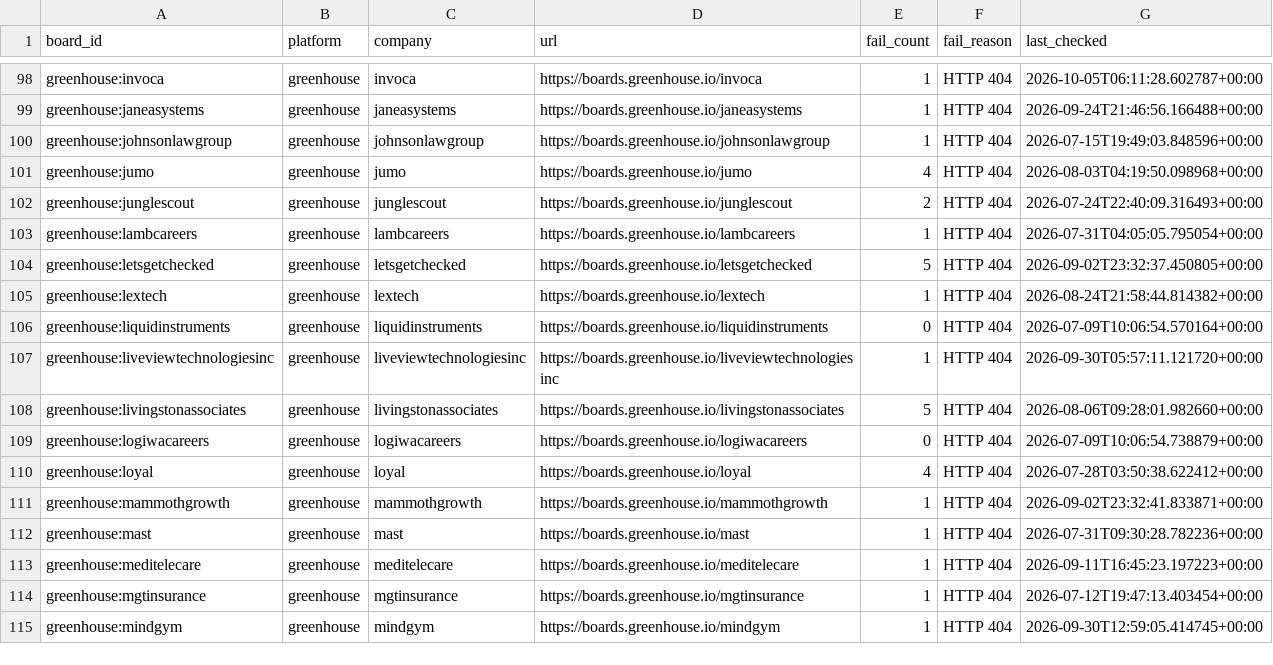
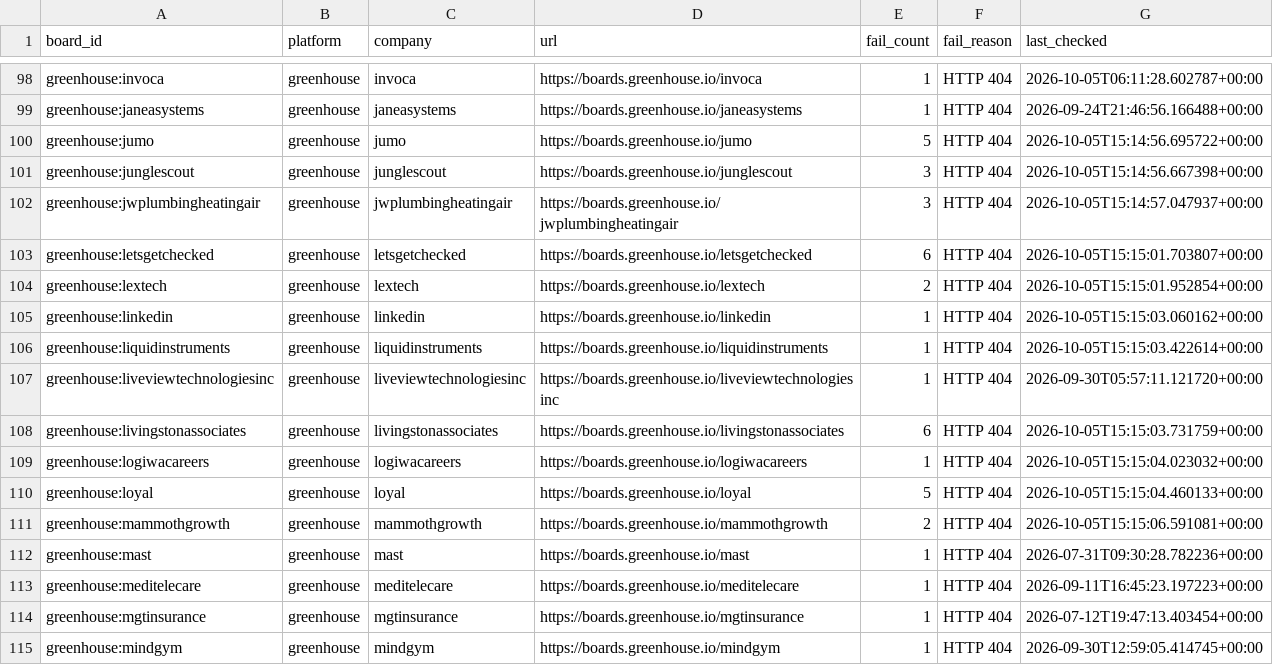
Before and after one commit to chandalagufus/job, a CSV file: state/gha-dead_boards_broad_non_workday.csv, drawn as a sheet; only a part is shown, gaps mark what is left out.

```diff
--- a/state/gha-dead_boards_broad_non_workday.csv
+++ b/state/gha-dead_boards_broad_non_workday.csv
@@ -99,14 +99,14 @@ greenhouse:invoca,greenhouse,invoca,https://boards.greenhouse.io/invoca,1,HTTP 4
 greenhouse:janeasystems,greenhouse,janeasystems,https://boards.greenhouse.io/janeasystems,1,HTTP 404,2026-09-24T21:46:56.166488+00:00
-greenhouse:johnsonlawgroup,greenhouse,johnsonlawgroup,https://boards.greenhouse.io/johnsonlawgroup,1,HTTP 404,2026-07-15T19:49:03.848596+00:00
-greenhouse:jumo,greenhouse,jumo,https://boards.greenhouse.io/jumo,4,HTTP 404,2026-08-03T04:19:50.098968+00:00
-greenhouse:junglescout,greenhouse,junglescout,https://boards.greenhouse.io/junglescout,2,HTTP 404,2026-07-24T22:40:09.316493+00:00
-greenhouse:lambcareers,greenhouse,lambcareers,https://boards.greenhouse.io/lambcareers,1,HTTP 404,2026-07-31T04:05:05.795054+00:00
-greenhouse:letsgetchecked,greenhouse,letsgetchecked,https://boards.greenhouse.io/letsgetchecked,5,HTTP 404,2026-09-02T23:32:37.450805+00:00
-greenhouse:lextech,greenhouse,lextech,https://boards.greenhouse.io/lextech,1,HTTP 404,2026-08-24T21:58:44.814382+00:00
-greenhouse:liquidinstruments,greenhouse,liquidinstruments,https://boards.greenhouse.io/liquidinstruments,0,HTTP 404,2026-07-09T10:06:54.570164+00:00
+greenhouse:jumo,greenhouse,jumo,https://boards.greenhouse.io/jumo,5,HTTP 404,2026-10-05T15:14:56.695722+00:00
+greenhouse:junglescout,greenhouse,junglescout,https://boards.greenhouse.io/junglescout,3,HTTP 404,2026-10-05T15:14:56.667398+00:00
+greenhouse:jwplumbingheatingair,greenhouse,jwplumbingheatingair,https://boards.greenhouse.io/jwplumbingheatingair,3,HTTP 404,2026-10-05T15:14:57.047937+00:00
+greenhouse:letsgetchecked,greenhouse,letsgetchecked,https://boards.greenhouse.io/letsgetchecked,6,HTTP 404,2026-10-05T15:15:01.703807+00:00
+greenhouse:lextech,greenhouse,lextech,https://boards.greenhouse.io/lextech,2,HTTP 404,2026-10-05T15:15:01.952854+00:00
+greenhouse:linkedin,greenhouse,linkedin,https://boards.greenhouse.io/linkedin,1,HTTP 404,2026-10-05T15:15:03.060162+00:00
+greenhouse:liquidinstruments,greenhouse,liquidinstruments,https://boards.greenhouse.io/liquidinstruments,1,HTTP 404,2026-10-05T15:15:03.422614+00:00
 greenhouse:liveviewtechnologiesinc,greenhouse,liveviewtechnologiesinc,https://boards.greenhouse.io/liveviewtechnologiesinc,1,HTTP 404,2026-09-30T05:57:11.121720+00:00
-greenhouse:livingstonassociates,greenhouse,livingstonassociates,https://boards.greenhouse.io/livingstonassociates,5,HTTP 404,2026-08-06T09:28:01.982660+00:00
-greenhouse:logiwacareers,greenhouse,logiwacareers,https://boards.greenhouse.io/logiwacareers,0,HTTP 404,2026-07-09T10:06:54.738879+00:00
-greenhouse:loyal,greenhouse,loyal,https://boards.greenhouse.io/loyal,4,HTTP 404,2026-07-28T03:50:38.622412+00:00
-greenhouse:mammothgrowth,greenhouse,mammothgrowth,https://boards.greenhouse.io/mammothgrowth,1,HTTP 404,2026-09-02T23:32:41.833871+00:00
+greenhouse:livingstonassociates,greenhouse,livingstonassociates,https://boards.greenhouse.io/livingstonassociates,6,HTTP 404,2026-10-05T15:15:03.731759+00:00
+greenhouse:logiwacareers,greenhouse,logiwacareers,https://boards.greenhouse.io/logiwacareers,1,HTTP 404,2026-10-05T15:15:04.023032+00:00
+greenhouse:loyal,greenhouse,loyal,https://boards.greenhouse.io/loyal,5,HTTP 404,2026-10-05T15:15:04.460133+00:00
+greenhouse:mammothgrowth,greenhouse,mammothgrowth,https://boards.greenhouse.io/mammothgrowth,2,HTTP 404,2026-10-05T15:15:06.591081+00:00
 greenhouse:mast,greenhouse,mast,https://boards.greenhouse.io/mast,1,HTTP 404,2026-07-31T09:30:28.782236+00:00
```
Also changed, not shown: 1 other file.
